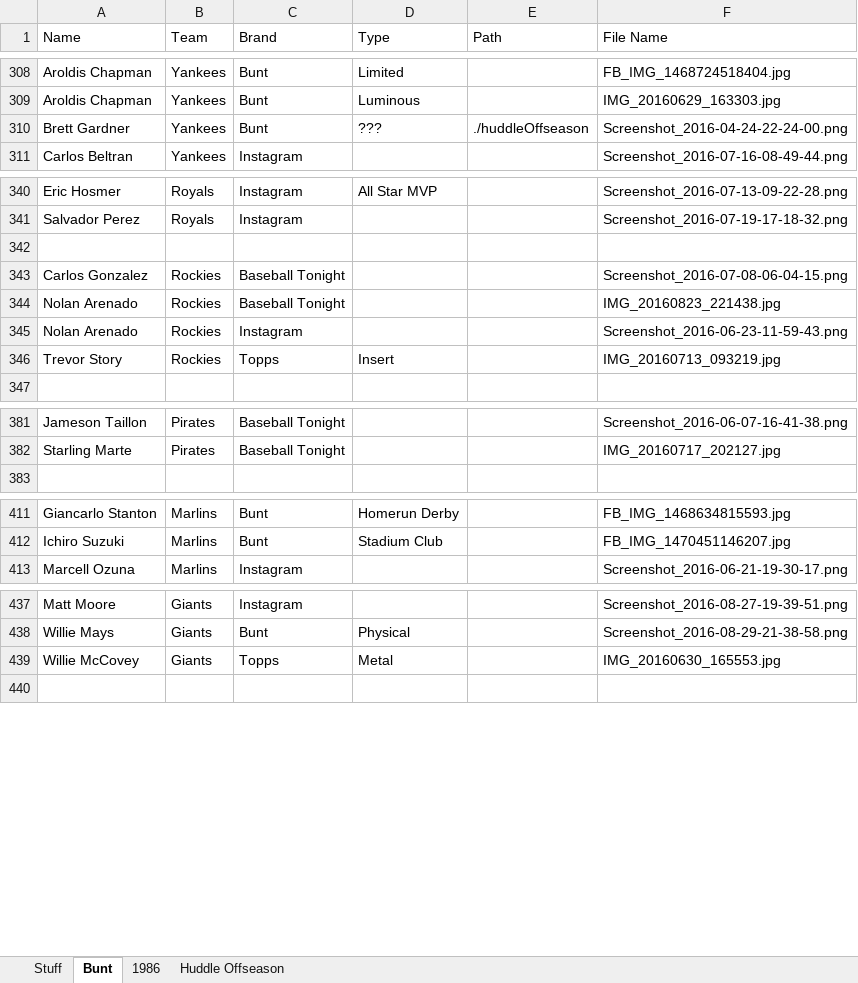
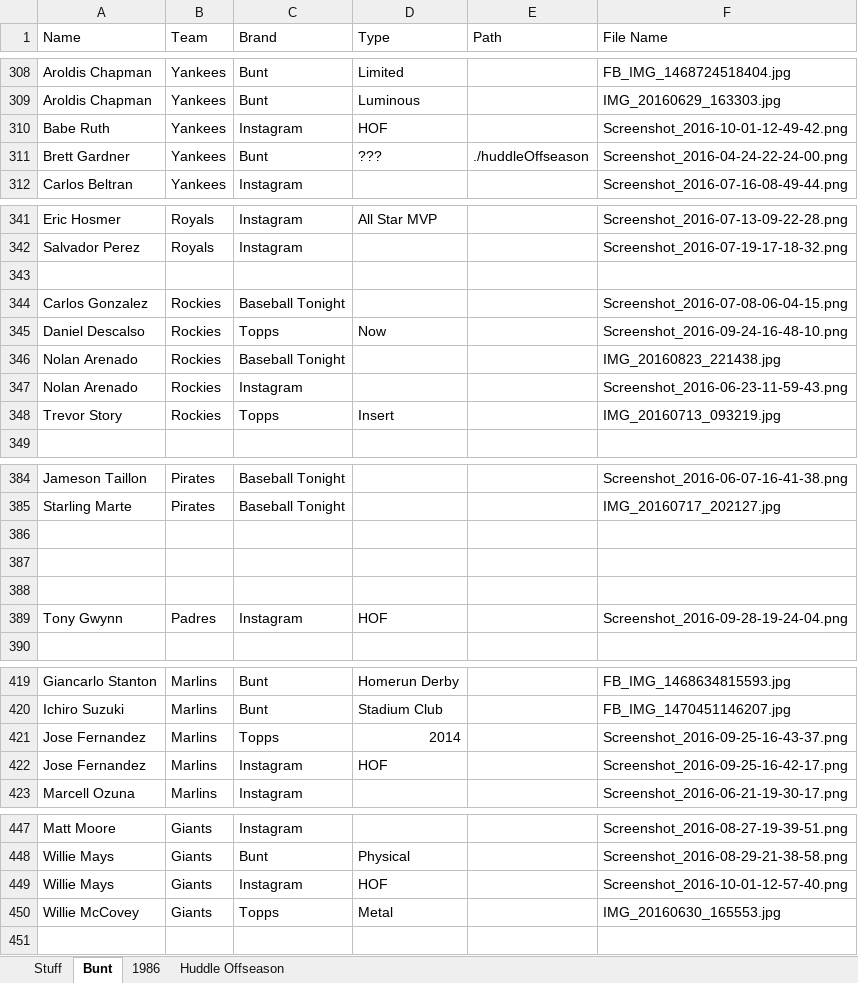
Before and after one commit to Wolfbane50/myApp, an Excel workbook: newCards.xlsx, sheet Bunt, drawn as a sheet; only a part is shown, gaps mark what is left out; values as stored, in another font and other column widths than the file's, no borders; the diff covers the shown part only; the diff names each change by its address in the sheet, - before the commit and + after, or states it on an @@ line.

```diff
--- a/newCards.xlsx (sheet Bunt)
+++ b/newCards.xlsx (sheet Bunt)
+row 310: Babe Ruth | Yankees | Instagram | HOF |  | Screenshot_2016-10-01-12-49-42.png
+row 345: Daniel Descalso | Rockies | Topps | Now |  | Screenshot_2016-09-24-16-48-10.png
+row 386: (empty)
+row 387: (empty)
+row 388: (empty)
+row 389: Tony Gwynn | Padres | Instagram | HOF |  | Screenshot_2016-09-28-19-24-04.png
+row 421: Jose Fernandez | Marlins | Topps | 2014 |  | Screenshot_2016-09-25-16-43-37.png
+row 422: Jose Fernandez | Marlins | Instagram | HOF |  | Screenshot_2016-09-25-16-42-17.png
+row 449: Willie Mays | Giants | Instagram | HOF |  | Screenshot_2016-10-01-12-57-40.png
```
Also changed, not shown: 4 added rows elsewhere in this sheet, sheet Huddle Offseason, chachis.xlsx, 4 other files.
